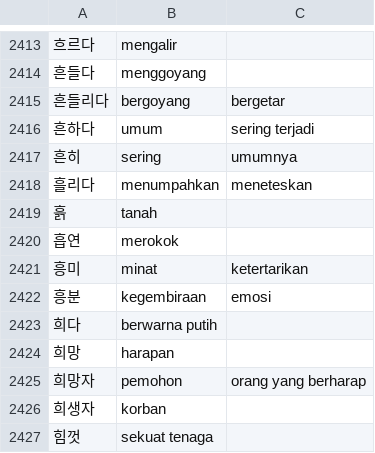
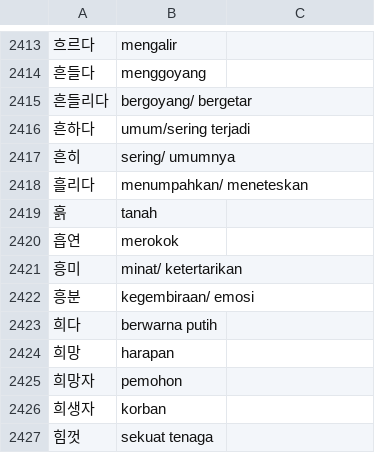
Before and after one commit to ulilyusuf/quiz, a CSV file: topik2dic.csv, drawn as a sheet; only a part is shown, gaps mark what is left out.

Commit message:
Update topik2dic.csv

```diff
--- a/topik2dic.csv
+++ b/topik2dic.csv
@@ -2414,13 +2414,13 @@
 흔들다, menggoyang
-흔들리다, bergoyang, bergetar
-흔하다, umum, sering terjadi
-흔히, sering, umumnya
-흘리다, menumpahkan, meneteskan
+흔들리다, bergoyang/ bergetar
+흔하다, umum/sering terjadi
+흔히, sering/ umumnya
+흘리다, menumpahkan/ meneteskan
 흙, tanah
 흡연, merokok
-흥미, minat, ketertarikan
-흥분, kegembiraan, emosi
+흥미, minat/ ketertarikan
+흥분, kegembiraan/ emosi
 희다, berwarna putih
 희망, harapan
-희망자, pemohon, orang yang berharap
+희망자, pemohon
 희생자, korban
```
